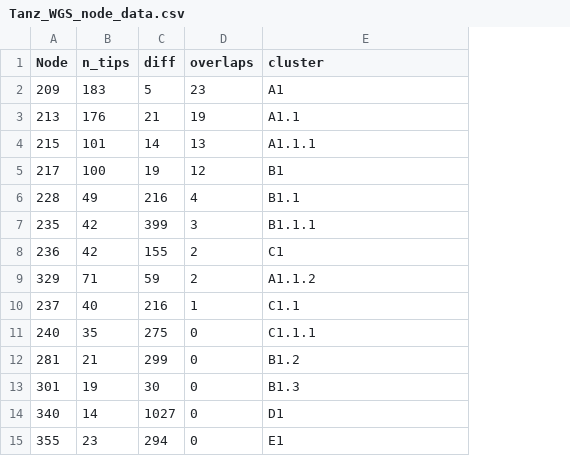
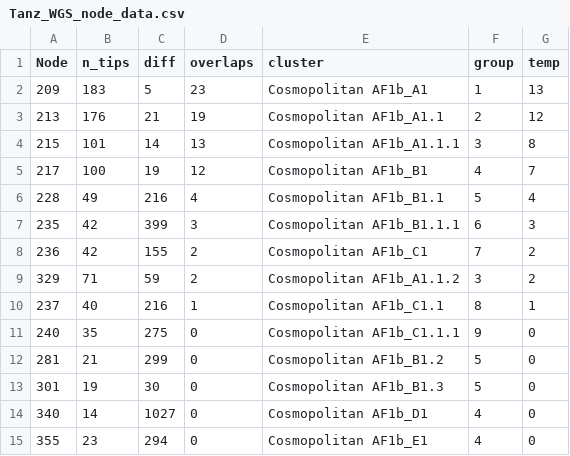
Before and after one commit to KathrynCampbell/RABV_Lineages, a CSV file: Tanz_WGS/Outputs/Tanz_WGS_node_data.csv, drawn as a sheet; the diff names each change by its address in the sheet, - before the commit and + after, or states it on an @@ line.

```diff
--- a/Tanz_WGS/Outputs/Tanz_WGS_node_data.csv
+++ b/Tanz_WGS/Outputs/Tanz_WGS_node_data.csv
+column F (group), rows 2-15: 1 | 2 | 3 | 4 | 5 | 6 | 7 | 3 | 8 | 9 | 5 | 5 | 4 | 4
+column G (temp), rows 2-15: 13 | 12 | 8 | 7 | 4 | 3 | 2 | 2 | 1 | 0 | 0 | 0 | 0 | 0
-E2 (cluster): A1
+E2 (cluster): Cosmopolitan AF1b_A1
-E3 (cluster): A1.1
+E3 (cluster): Cosmopolitan AF1b_A1.1
-E4 (cluster): A1.1.1
+E4 (cluster): Cosmopolitan AF1b_A1.1.1
-E5 (cluster): B1
+E5 (cluster): Cosmopolitan AF1b_B1
-E6 (cluster): B1.1
+E6 (cluster): Cosmopolitan AF1b_B1.1
-E7 (cluster): B1.1.1
+E7 (cluster): Cosmopolitan AF1b_B1.1.1
-E8 (cluster): C1
+E8 (cluster): Cosmopolitan AF1b_C1
-E9 (cluster): A1.1.2
+E9 (cluster): Cosmopolitan AF1b_A1.1.2
-E10 (cluster): C1.1
+E10 (cluster): Cosmopolitan AF1b_C1.1
-E11 (cluster): C1.1.1
+E11 (cluster): Cosmopolitan AF1b_C1.1.1
-E12 (cluster): B1.2
+E12 (cluster): Cosmopolitan AF1b_B1.2
-E13 (cluster): B1.3
+E13 (cluster): Cosmopolitan AF1b_B1.3
-E14 (cluster): D1
+E14 (cluster): Cosmopolitan AF1b_D1
-E15 (cluster): E1
+E15 (cluster): Cosmopolitan AF1b_E1
```
Also changed, not shown: Tanz_WGS/Outputs/Tanz_WGS_lineage_info.csv, Tanz_WGS/Outputs/Tanz_WGS_sequence_data.csv, 6 other files.
